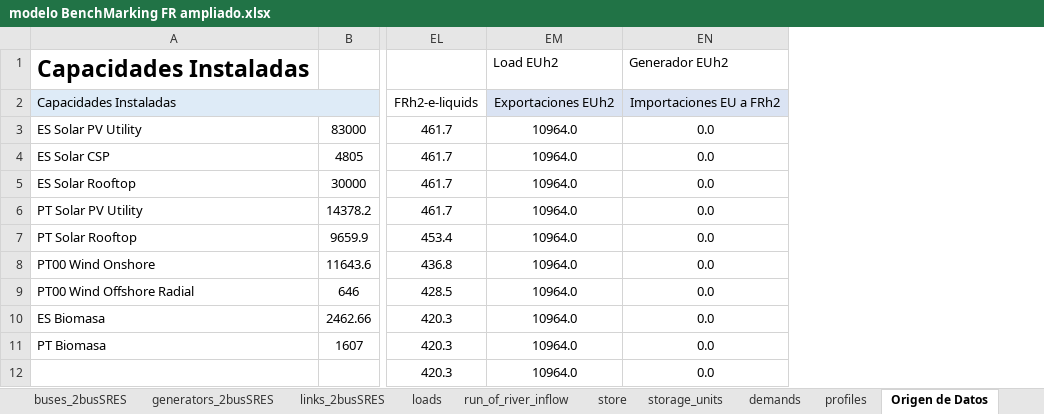
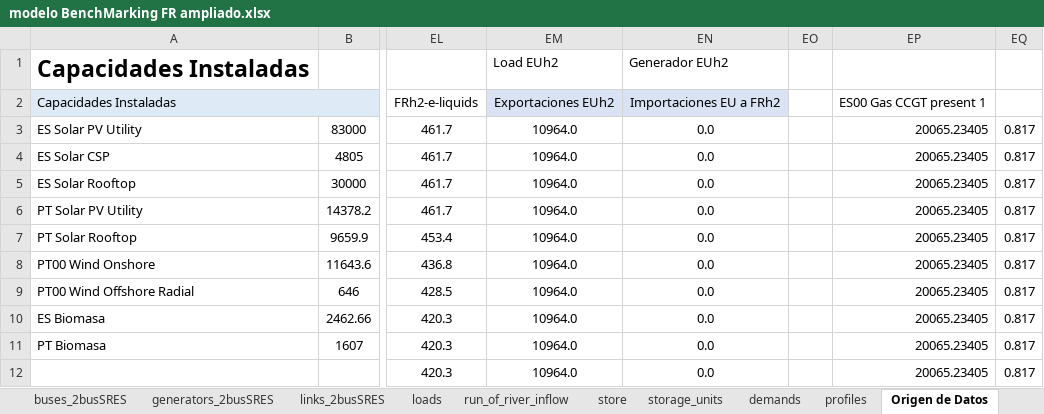
Before and after one commit to anabatres28-png/Dispatching-Project-in-PypSA, an Excel workbook: Parte III. Modelo España-Portugal-Francia/modelo BenchMarking FR ampliado.xlsx, sheet Origen de Datos, drawn as a sheet; only a part is shown, gaps mark what is left out; values as stored, in another font and other column widths than the file's, no borders; charts and pictures not drawn; the diff names each change by its address in the sheet, - before the commit and + after, or states it on an @@ line.

```diff
--- a/Parte III. Modelo España-Portugal-Francia/modelo BenchMarking FR ampliado.xlsx (sheet Origen de Datos)
+++ b/Parte III. Modelo España-Portugal-Francia/modelo BenchMarking FR ampliado.xlsx (sheet Origen de Datos)
+column EO, empty
+column EP, rows 2-12: ES00 Gas CCGT present 1 | 20065.23405 | 20065.23405 | 20065.23405 | 20065.23405 | 20065.23405 | 20065.23405 | 20065.23405 | 20065.23405 | 20065.23405 | 20065.23405
+column EQ, rows 3-12: all 0.817
```
Also changed, not shown: charts or pictures, Parte III. Modelo España-Portugal-Francia/modelo BenchMarking.xlsx, hojas_de_datos/ResultadosBenchMarking.xlsx, 1 other file.
